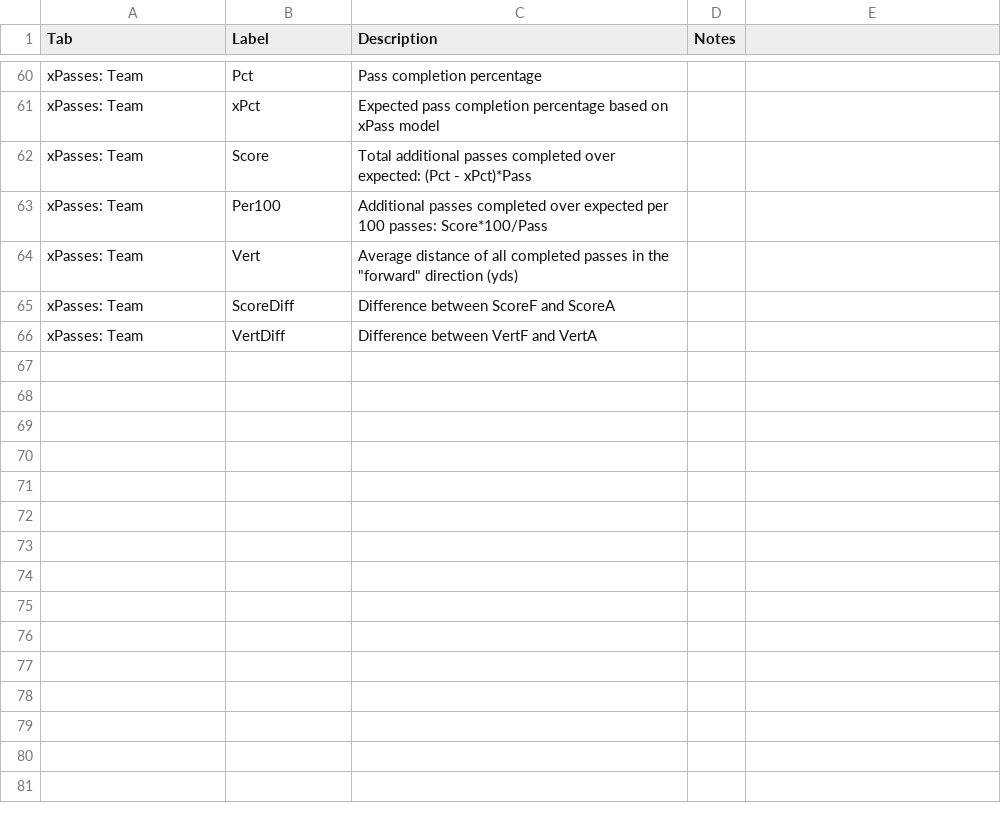
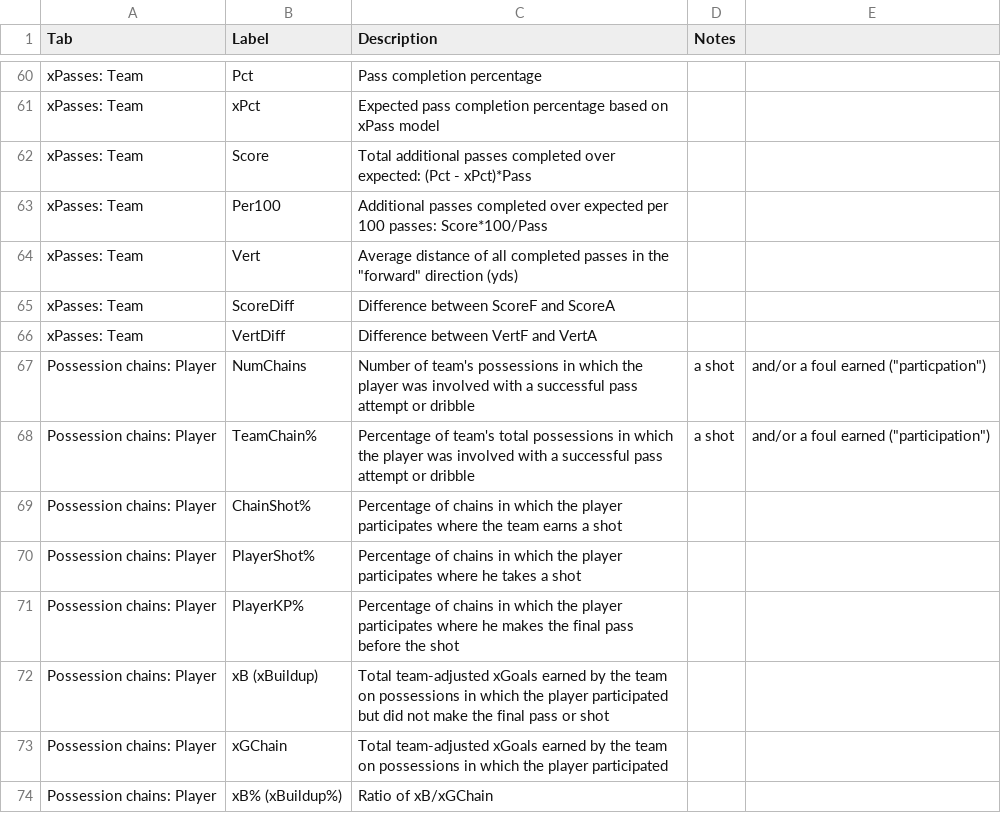
Before and after one commit to mattyanselmo/ASAShootingApp, a CSV file: Glossary.csv, drawn as a sheet; only a part is shown, gaps mark what is left out; the diff names each change by its address in the sheet, - before the commit and + after, or states it on an @@ line.

Commit message:
Added xGChain definitions

```diff
--- a/Glossary.csv
+++ b/Glossary.csv
+row 67: Possession chains: Player | NumChains | Number of team's possessions in which the player was involved with a successful pass attempt or dribble | a shot | and/or a foul earned ("particpation")
+row 68: Possession chains: Player | TeamChain% | Percentage of team's total possessions in which the player was involved with a successful pass attempt or dribble | a shot | and/or a foul earned ("participation")
+row 69: Possession chains: Player | ChainShot% | Percentage of chains in which the player participates where the team earns a shot
+row 70: Possession chains: Player | PlayerShot% | Percentage of chains in which the player participates where he takes a shot
+row 71: Possession chains: Player | PlayerKP% | Percentage of chains in which the player participates where he makes the final pass before the shot
+row 72: Possession chains: Player | xB (xBuildup) | Total team-adjusted xGoals earned by the team on possessions in which the player participated but did not make the final pass or shot
+row 73: Possession chains: Player | xGChain | Total team-adjusted xGoals earned by the team on possessions in which the player participated
+row 74: Possession chains: Player | xB% (xBuildup%) | Ratio of xB/xGChain
```
